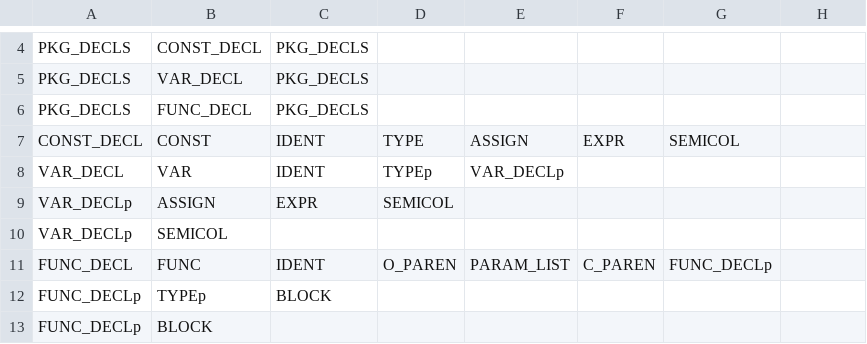
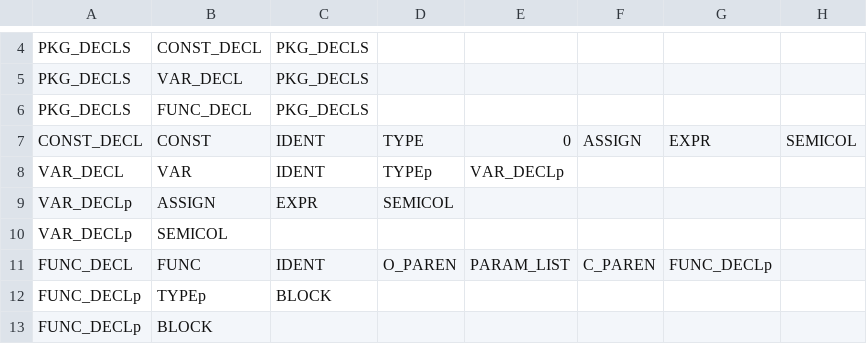
Before and after one commit to aculquicondor/AlGo_compiler, a CSV file: productions.csv, drawn as a sheet; only a part is shown, gaps mark what is left out.

```diff
--- a/productions.csv
+++ b/productions.csv
@@ -6,3 +6,3 @@ PKG_DECLS,VAR_DECL,PKG_DECLS,,,,,
 PKG_DECLS,FUNC_DECL,PKG_DECLS,,,,,
-CONST_DECL,CONST,IDENT,TYPE,ASSIGN,EXPR,SEMICOL,
+CONST_DECL,CONST,IDENT,TYPE,0,ASSIGN,EXPR,SEMICOL
 VAR_DECL,VAR,IDENT,TYPEp,VAR_DECLp,,,
```
Also changed, not shown: 11 other files.
